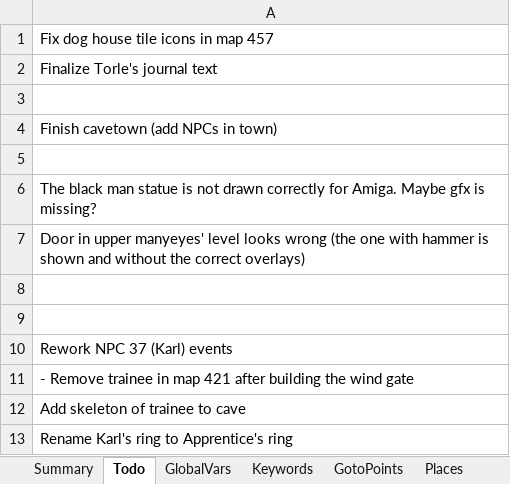
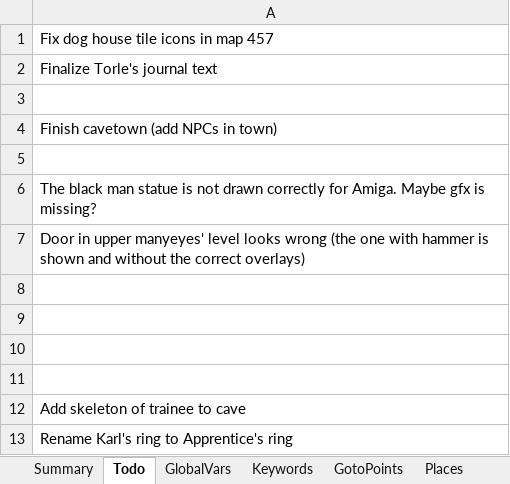
Before and after one commit to Pyrdacor/Ambermoon-Advanced, an Excel workbook: AmbermoonAdvanced.xlsx, sheet Todo, drawn as a sheet; values as stored, in another font and other column widths than the file's, no borders; the diff names each change by its address in the sheet, - before the commit and + after, or states it on an @@ line.

Commit message:
Finalized Karl/Gustav quest

```diff
--- a/AmbermoonAdvanced.xlsx (sheet Todo)
+++ b/AmbermoonAdvanced.xlsx (sheet Todo)
-A10: Rework NPC 37 (Karl) events
+A10: (empty)
-A11: - Remove trainee in map 421 after building the wind gate
+A11: (empty)
```
Also changed, not shown: sheet Keywords, sheet Items, sheet Chests, 10 other files.
